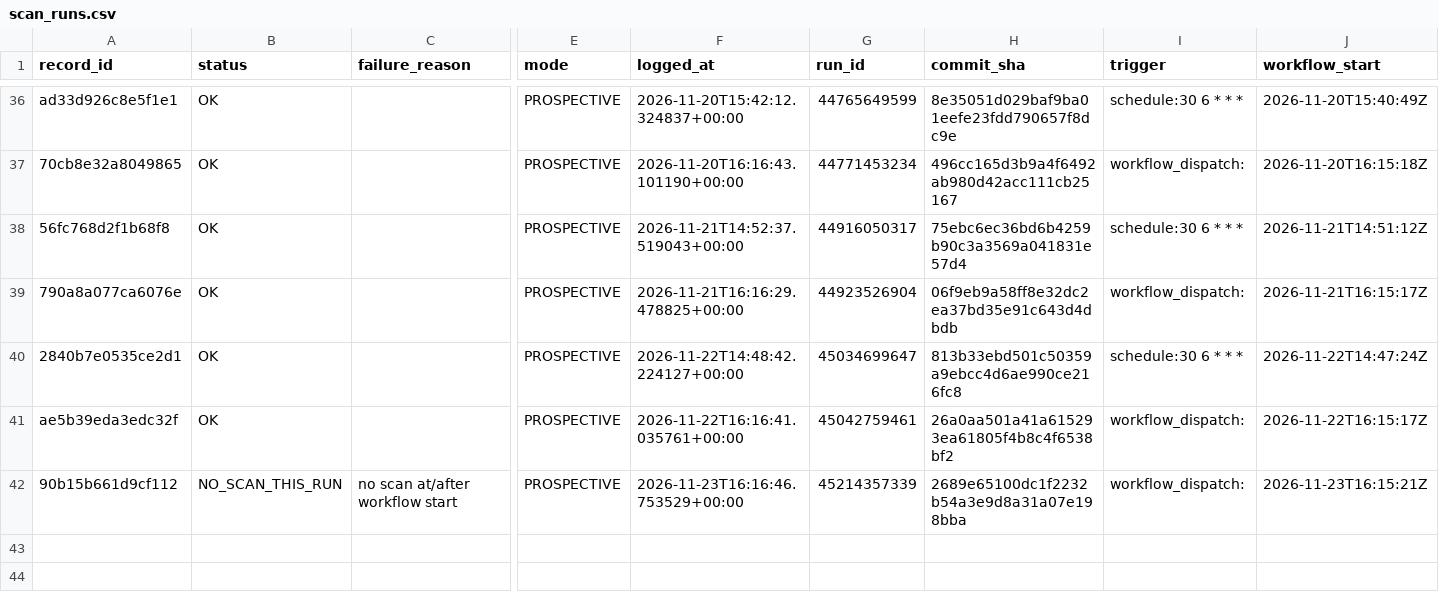
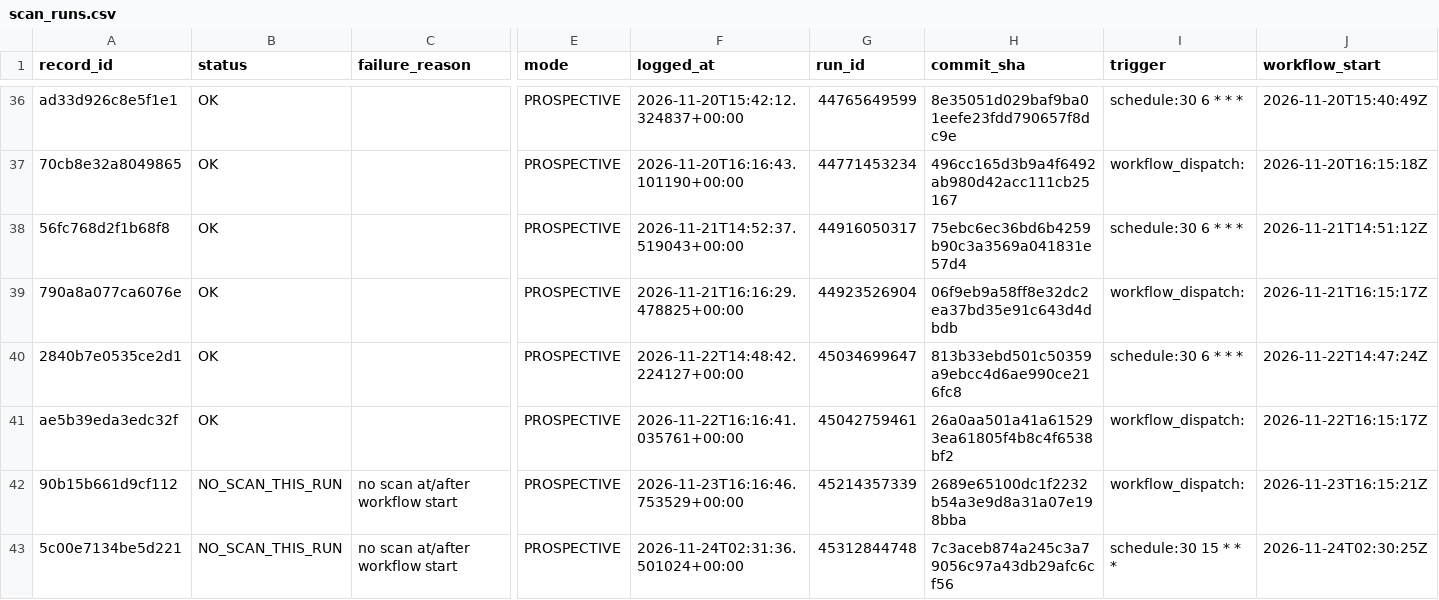
Before and after one commit to frazwil19-gif/prediction-markets-lab, a CSV file: research/platform_v2/card_engine_v2_7/prospective/2026-11/scan_runs.csv, drawn as a sheet; only a part is shown, gaps mark what is left out; rows hold the shown columns only; the diff names each change by its address in the sheet, - before the commit and + after, or states it on an @@ line.

```diff
--- a/research/platform_v2/card_engine_v2_7/prospective/2026-11/scan_runs.csv
+++ b/research/platform_v2/card_engine_v2_7/prospective/2026-11/scan_runs.csv
+row 43: 5c00e7134be5d221 | NO_SCAN_THIS_RUN | no scan at/after workflow start | PROSPECTIVE | 2026-11-24T02:31:36.501024+00:00 | 45312844748 | 7c3aceb874a245c3a79056c97a43db29afc6cf56 | schedule:30 15 * * * | 2026-11-24T02:30:25Z
```
